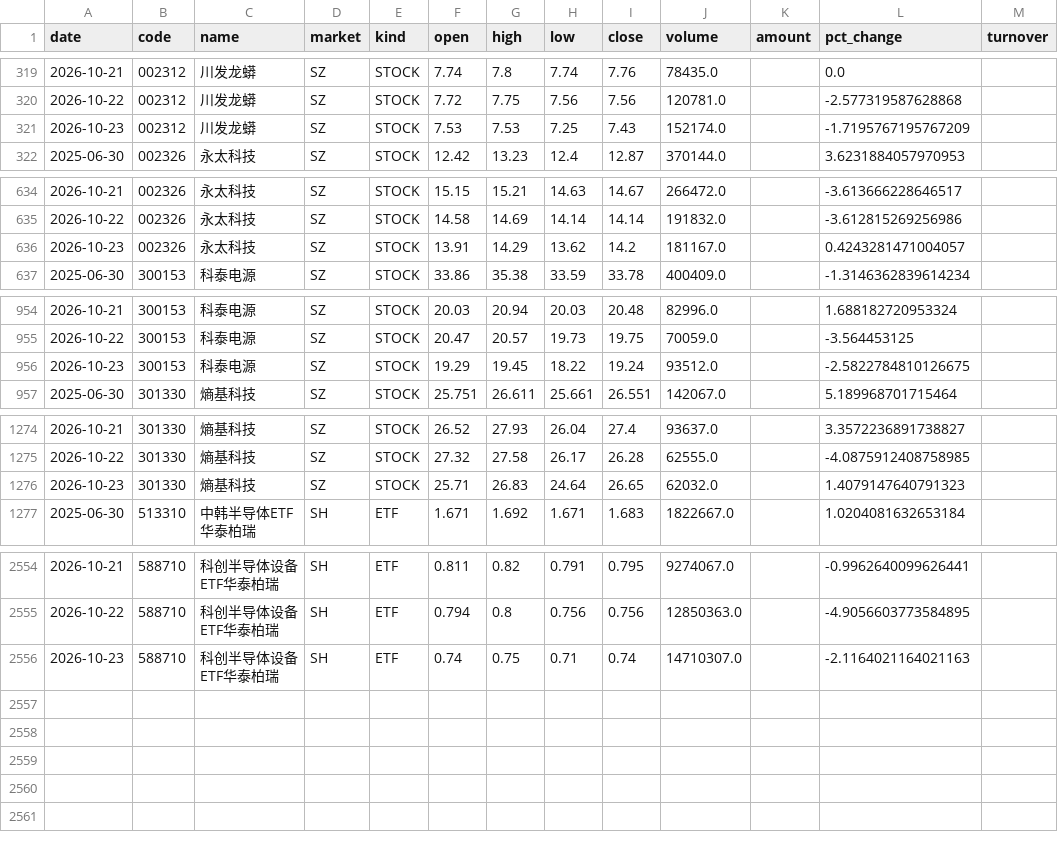
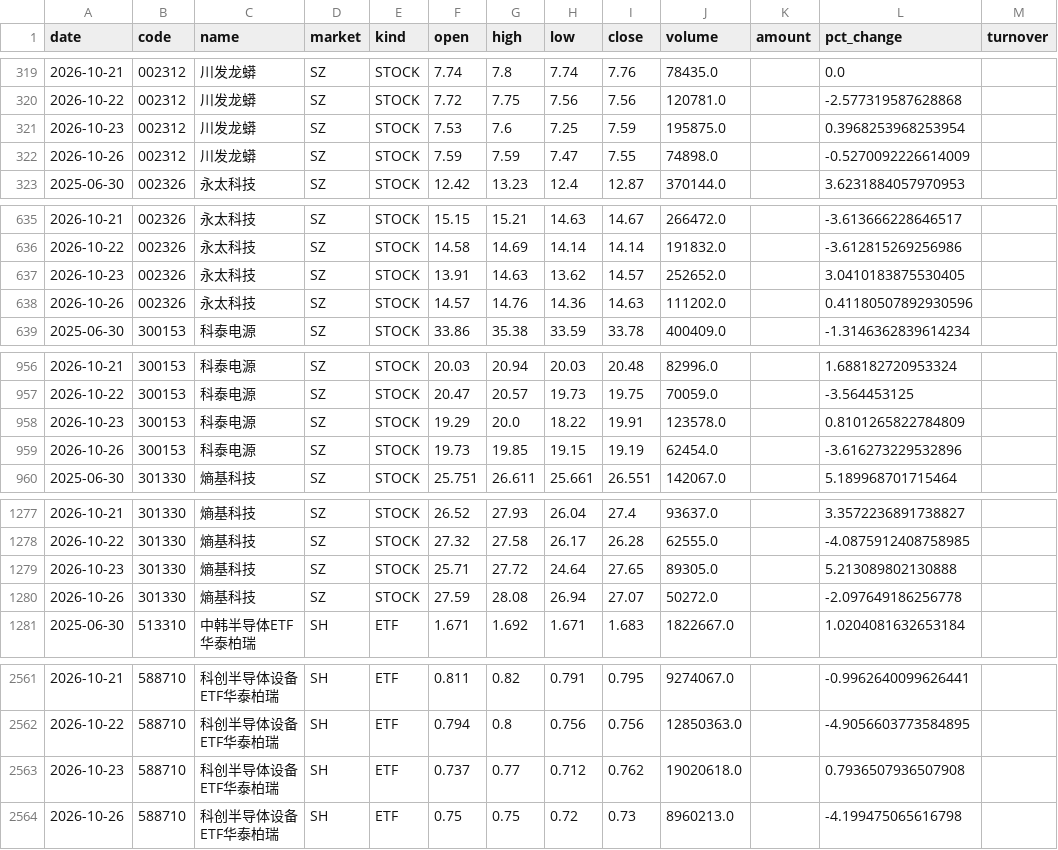
Before and after one commit to teresahblack04-ops/a-share-portfolio-monitor, a CSV file: data/ohlcv.csv, drawn as a sheet; only a part is shown, gaps mark what is left out; the diff covers the shown part only.

```diff
--- a/data/ohlcv.csv
+++ b/data/ohlcv.csv
@@ -320,3 +320,4 @@
 2026-10-22,002312,川发龙蟒,SZ,STOCK,7.72,7.75,7.56,7.56,120781.0,,-2.577319587628868,
-2026-10-23,002312,川发龙蟒,SZ,STOCK,7.53,7.53,7.25,7.43,152174.0,,-1.7195767195767209,
+2026-10-23,002312,川发龙蟒,SZ,STOCK,7.53,7.6,7.25,7.59,195875.0,,0.3968253968253954,
+2026-10-26,002312,川发龙蟒,SZ,STOCK,7.59,7.59,7.47,7.55,74898.0,,-0.5270092226614009,
 2025-06-30,002326,永太科技,SZ,STOCK,12.42,13.23,12.4,12.87,370144.0,,3.6231884057970953,
@@ -635,3 +636,4 @@
 2026-10-22,002326,永太科技,SZ,STOCK,14.58,14.69,14.14,14.14,191832.0,,-3.612815269256986,
-2026-10-23,002326,永太科技,SZ,STOCK,13.91,14.29,13.62,14.2,181167.0,,0.4243281471004057,
+2026-10-23,002326,永太科技,SZ,STOCK,13.91,14.63,13.62,14.57,252652.0,,3.0410183875530405,
+2026-10-26,002326,永太科技,SZ,STOCK,14.57,14.76,14.36,14.63,111202.0,,0.41180507892930596,
 2025-06-30,300153,科泰电源,SZ,STOCK,33.86,35.38,33.59,33.78,400409.0,,-1.3146362839614234,
@@ -955,3 +957,4 @@
 2026-10-22,300153,科泰电源,SZ,STOCK,20.47,20.57,19.73,19.75,70059.0,,-3.564453125,
-2026-10-23,300153,科泰电源,SZ,STOCK,19.29,19.45,18.22,19.24,93512.0,,-2.5822784810126675,
+2026-10-23,300153,科泰电源,SZ,STOCK,19.29,20.0,18.22,19.91,123578.0,,0.8101265822784809,
+2026-10-26,300153,科泰电源,SZ,STOCK,19.73,19.85,19.15,19.19,62454.0,,-3.616273229532896,
 2025-06-30,301330,熵基科技,SZ,STOCK,25.751,26.611,25.661,26.551,142067.0,,5.189968701715464,
@@ -1275,3 +1278,4 @@
 2026-10-22,301330,熵基科技,SZ,STOCK,27.32,27.58,26.17,26.28,62555.0,,-4.0875912408758985,
-2026-10-23,301330,熵基科技,SZ,STOCK,25.71,26.83,24.64,26.65,62032.0,,1.4079147640791323,
+2026-10-23,301330,熵基科技,SZ,STOCK,25.71,27.72,24.64,27.65,89305.0,,5.213089802130888,
+2026-10-26,301330,熵基科技,SZ,STOCK,27.59,28.08,26.94,27.07,50272.0,,-2.097649186256778,
 2025-06-30,513310,中韩半导体ETF华泰柏瑞,SH,ETF,1.671,1.692,1.671,1.683,1822667.0,,1.0204081632653184,
@@ -2555,2 +2562,3 @@
 2026-10-22,588710,科创半导体设备ETF华泰柏瑞,SH,ETF,0.794,0.8,0.756,0.756,12850363.0,,-4.9056603773584895,
-2026-10-23,588710,科创半导体设备ETF华泰柏瑞,SH,ETF,0.74,0.75,0.71,0.74,14710307.0,,-2.1164021164021163,
+2026-10-23,588710,科创半导体设备ETF华泰柏瑞,SH,ETF,0.737,0.77,0.712,0.762,19020618.0,,0.7936507936507908,
+2026-10-26,588710,科创半导体设备ETF华泰柏瑞,SH,ETF,0.75,0.75,0.72,0.73,8960213.0,,-4.199475065616798,
```
Also changed, not shown: 3 added rows and 16 edited cells elsewhere in this file, output/risk_dashboard.csv, output/technical_report.csv, 3 other files.
